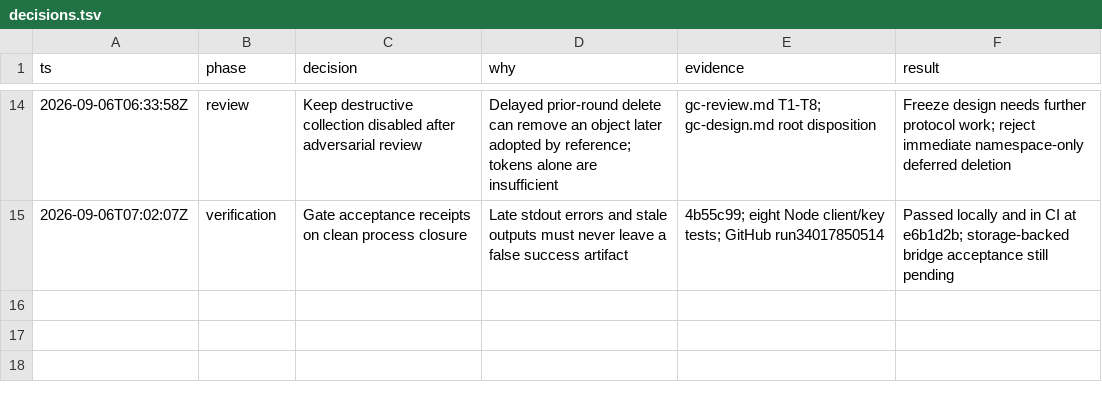
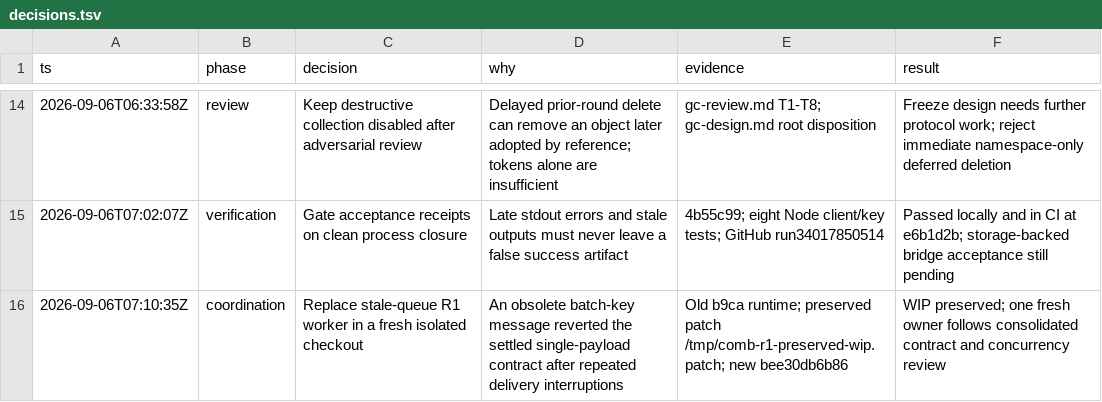
Before and after one commit to honeybeehq/comb, a TSV file: docs/implementation/reliable-log/decisions.tsv, drawn as a sheet; only a part is shown, gaps mark what is left out; the diff names each change by its address in the sheet, - before the commit and + after, or states it on an @@ line.

Commit message:
docs: hand off R1 corrections and bounded replay contract

```diff
--- a/docs/implementation/reliable-log/decisions.tsv
+++ b/docs/implementation/reliable-log/decisions.tsv
+row 16: 2026-09-06T07:10:35Z | coordination | Replace stale-queue R1 worker in a fresh isolated checkout | An obsolete batch-key message reverted the settled single-payload contract after repeated delivery interruptions | Old b9ca runtime; preserved patch /tmp/comb-r1-preserved-wip.patch; new bee30db6b86 | WIP preserved; one fresh owner follows consolidated contract and concurrency review
```
Also changed, not shown: 3 other files.
